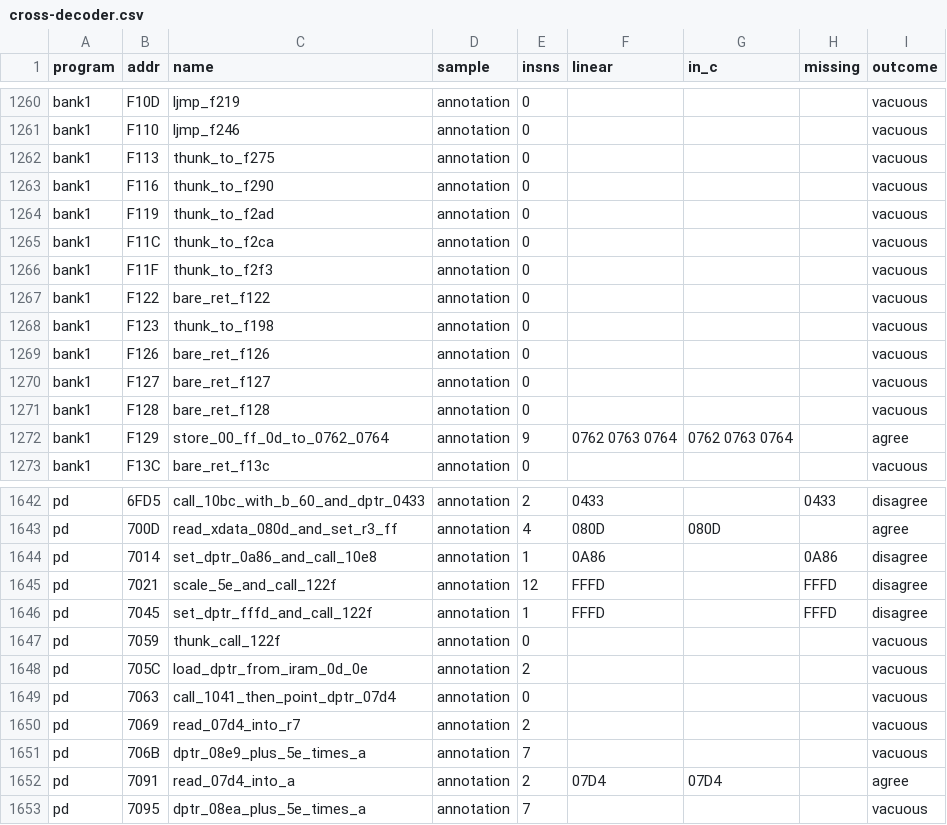
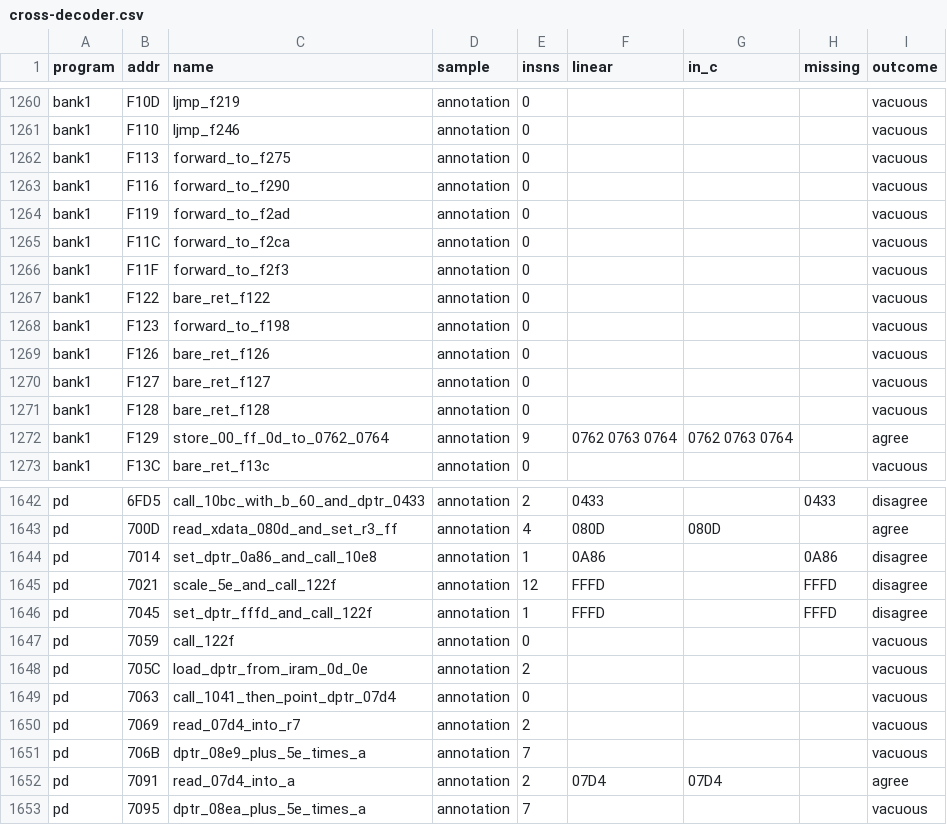
Before and after one commit to ElDavoo/tongfang-gm7mg7p-re, a CSV file: ec/ghidra/cross-decoder.csv, drawn as a sheet; only a part is shown, gaps mark what is left out.

```diff
--- a/ec/ghidra/cross-decoder.csv
+++ b/ec/ghidra/cross-decoder.csv
@@ -1261,9 +1261,9 @@ bank1,F10D,ljmp_f219,annotation,0,,,,vacuous
 bank1,F110,ljmp_f246,annotation,0,,,,vacuous
-bank1,F113,thunk_to_f275,annotation,0,,,,vacuous
-bank1,F116,thunk_to_f290,annotation,0,,,,vacuous
-bank1,F119,thunk_to_f2ad,annotation,0,,,,vacuous
-bank1,F11C,thunk_to_f2ca,annotation,0,,,,vacuous
-bank1,F11F,thunk_to_f2f3,annotation,0,,,,vacuous
+bank1,F113,forward_to_f275,annotation,0,,,,vacuous
+bank1,F116,forward_to_f290,annotation,0,,,,vacuous
+bank1,F119,forward_to_f2ad,annotation,0,,,,vacuous
+bank1,F11C,forward_to_f2ca,annotation,0,,,,vacuous
+bank1,F11F,forward_to_f2f3,annotation,0,,,,vacuous
 bank1,F122,bare_ret_f122,annotation,0,,,,vacuous
-bank1,F123,thunk_to_f198,annotation,0,,,,vacuous
+bank1,F123,forward_to_f198,annotation,0,,,,vacuous
 bank1,F126,bare_ret_f126,annotation,0,,,,vacuous
@@ -1646,3 +1646,3 @@ pd,7021,scale_5e_and_call_122f,annotation,12,FFFD,,FFFD,disagree
 pd,7045,set_dptr_fffd_and_call_122f,annotation,1,FFFD,,FFFD,disagree
-pd,7059,thunk_call_122f,annotation,0,,,,vacuous
+pd,7059,call_122f,annotation,0,,,,vacuous
 pd,705C,load_dptr_from_iram_0d_0e,annotation,2,,,,vacuous
```
Also changed, not shown: ec/annotations/call-graph-callees.csv, ec/ghidra/c-digests.csv, 30 other files.
